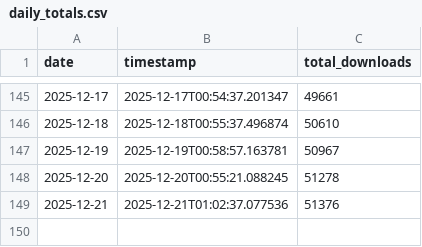
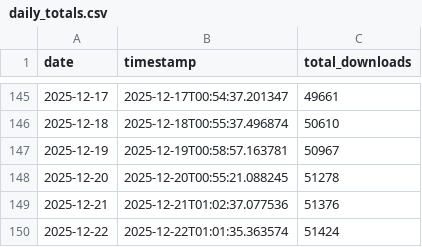
Before and after one commit to Savio-Sou/nargo_download_tracker, a CSV file: daily_totals.csv, drawn as a sheet; only a part is shown, gaps mark what is left out; the diff names each change by its address in the sheet, - before the commit and + after, or states it on an @@ line.

```diff
--- a/daily_totals.csv
+++ b/daily_totals.csv
+row 150: 2025-12-22 | 2025-12-22T01:01:35.363574 | 51424
```
Also changed, not shown: 5 other files.
